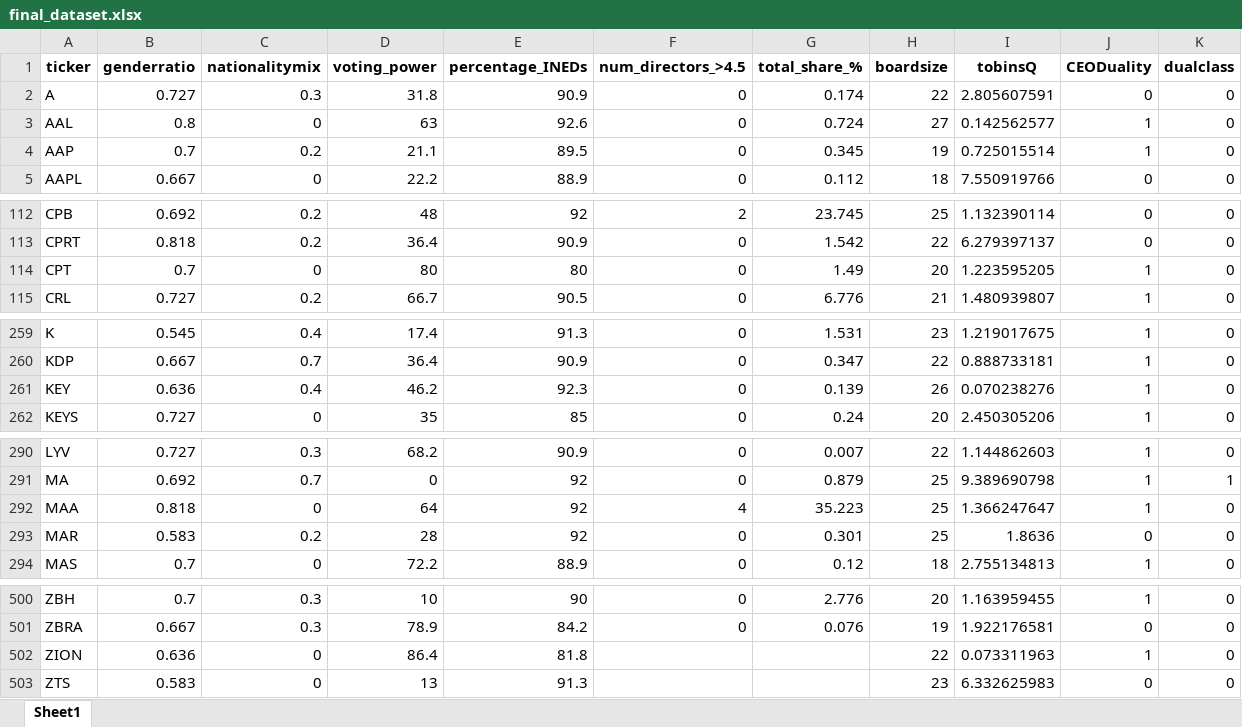
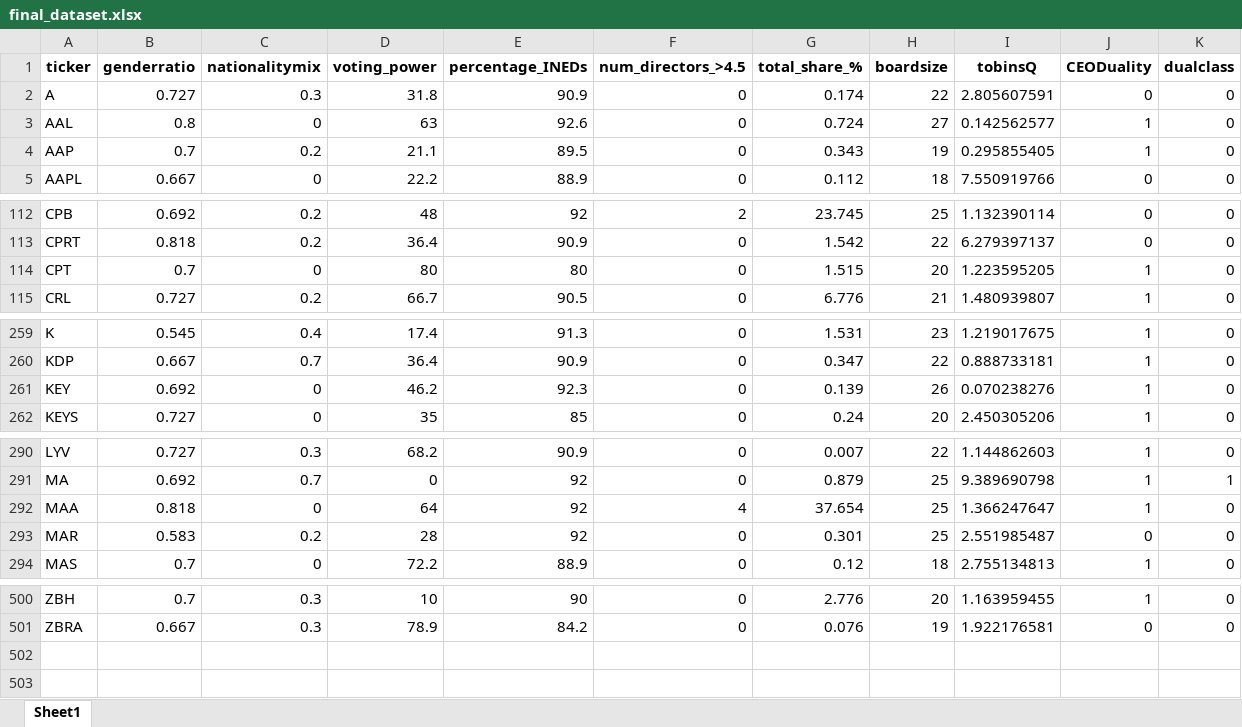
Before and after one commit to TobyWhittome/BoardDiversity_WRDS, an Excel workbook: dataset/final_dataset.xlsx, sheet Sheet1, drawn as a sheet; only a part is shown, gaps mark what is left out; values as stored, in another font and other column widths than the file's, no borders; the diff names each change by its address in the sheet, - before the commit and + after, or states it on an @@ line.

```diff
--- a/dataset/final_dataset.xlsx (sheet Sheet1)
+++ b/dataset/final_dataset.xlsx (sheet Sheet1)
-G4 (total_share_%): 0.345
+G4 (total_share_%): 0.343
-I4 (tobinsQ): 0.725015514
+I4 (tobinsQ): 0.295855405
-G114 (total_share_%): 1.49
+G114 (total_share_%): 1.515
-B261 (genderratio): 0.636
+B261 (genderratio): 0.692
-C261 (nationalitymix): 0.4
+C261 (nationalitymix): 0
-G292 (total_share_%): 35.223
+G292 (total_share_%): 37.654
-I293 (tobinsQ): 1.8636
+I293 (tobinsQ): 2.551985487
-row 502: ZION | 0.636 | 0 | 86.4 | 81.8 |  |  | 22 | 0.073311963 | 1 | 0
-row 503: ZTS | 0.583 | 0 | 13 | 91.3 |  |  | 23 | 6.332625983 | 0 | 0
```
Also changed, not shown: dataset/transformed_dataset.xlsx, 6 other files.
